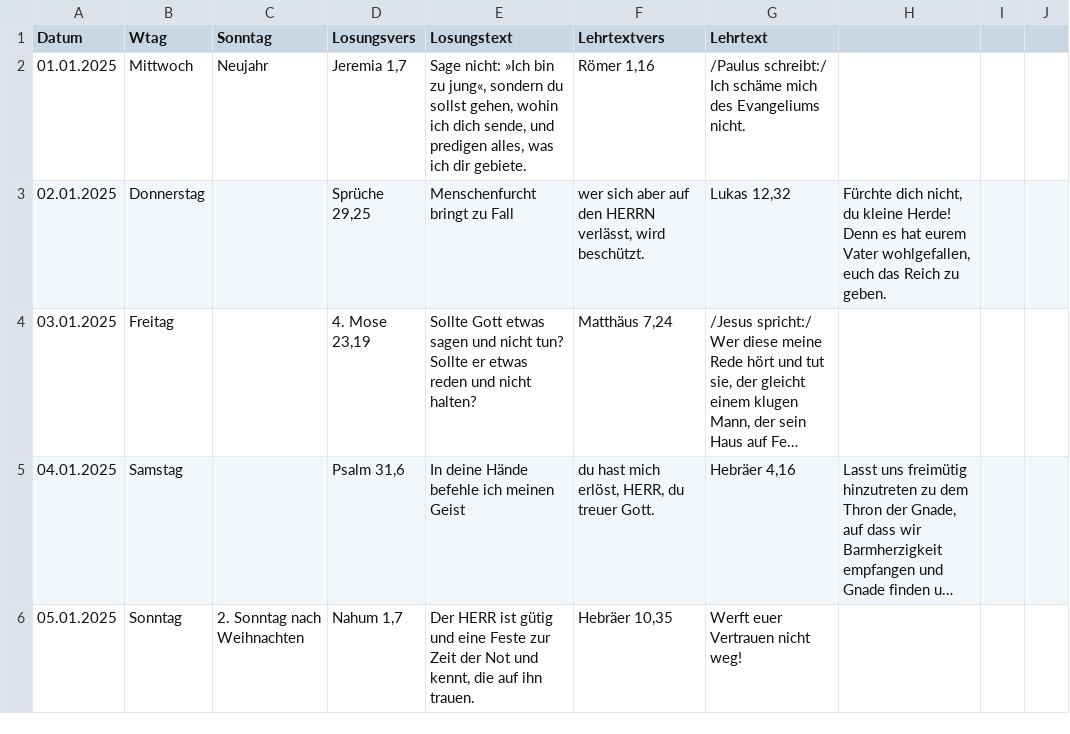
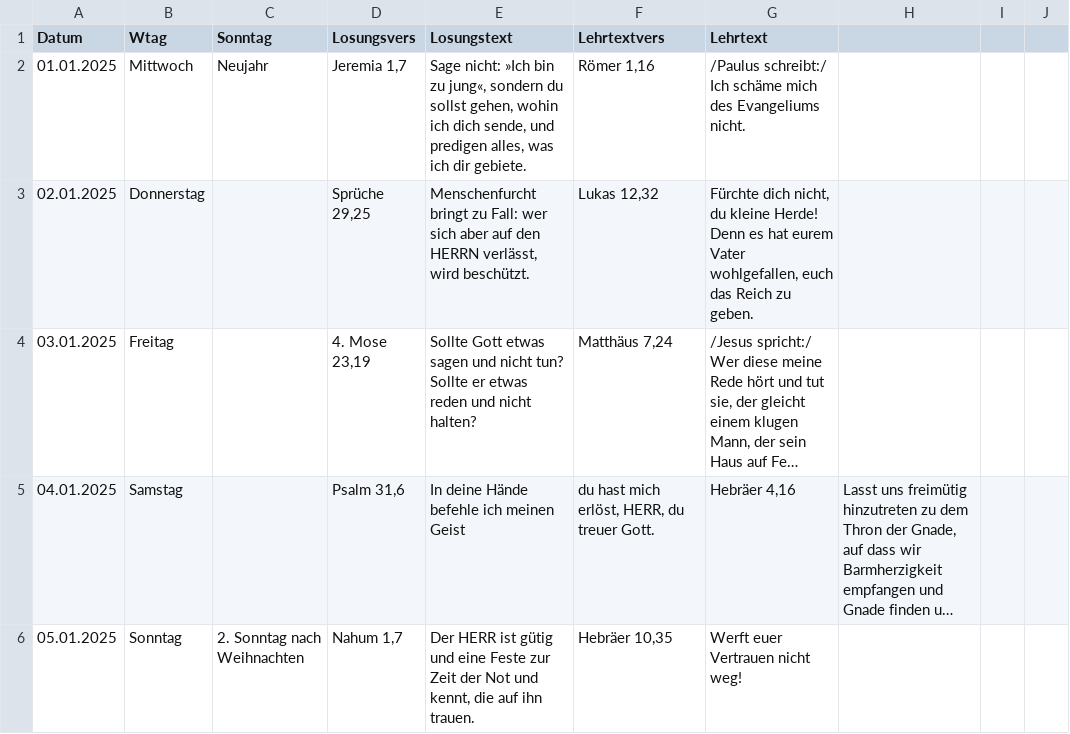
Before and after one commit to Durus-R/losungsbot-webpage, a CSV file: public/Losungen_2025.csv, drawn as a sheet; only a part is shown; long unchanged cells end in …; the diff names each change by its address in the sheet, - before the commit and + after, or states it on an @@ line.

```diff
--- a/public/Losungen_2025.csv
+++ b/public/Losungen_2025.csv
-E3 (Losungstext): …bringt zu Fall
+E3 (Losungstext): …bringt zu Fall: wer sich aber auf den HERRN verlässt, wird beschützt.
-F3 (Lehrtextvers): wer sich aber auf den HERRN verlässt, wird beschützt.
+F3 (Lehrtextvers): Lukas 12,32
-G3 (Lehrtext): Lukas 12,32
+G3 (Lehrtext): Fürchte dich nicht, du kleine Herde! Denn es hat eurem Vater wohlgefallen, euch das Reich zu geben.
-H3: Fürchte dich nicht, du kleine Herde! Denn es hat eurem Vater wohlgefallen, euch das Reich zu geben.
+H3: (empty)
```
Also changed, not shown: 1 other file.
